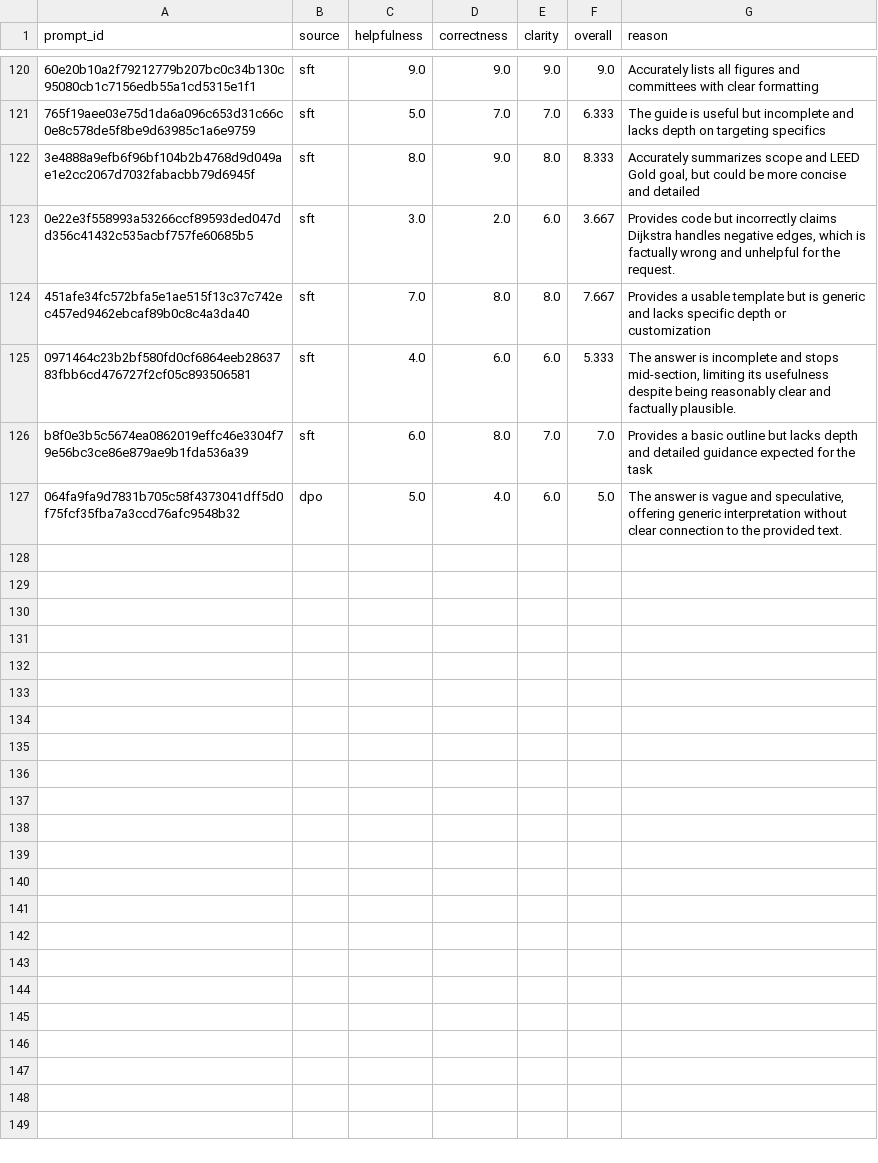
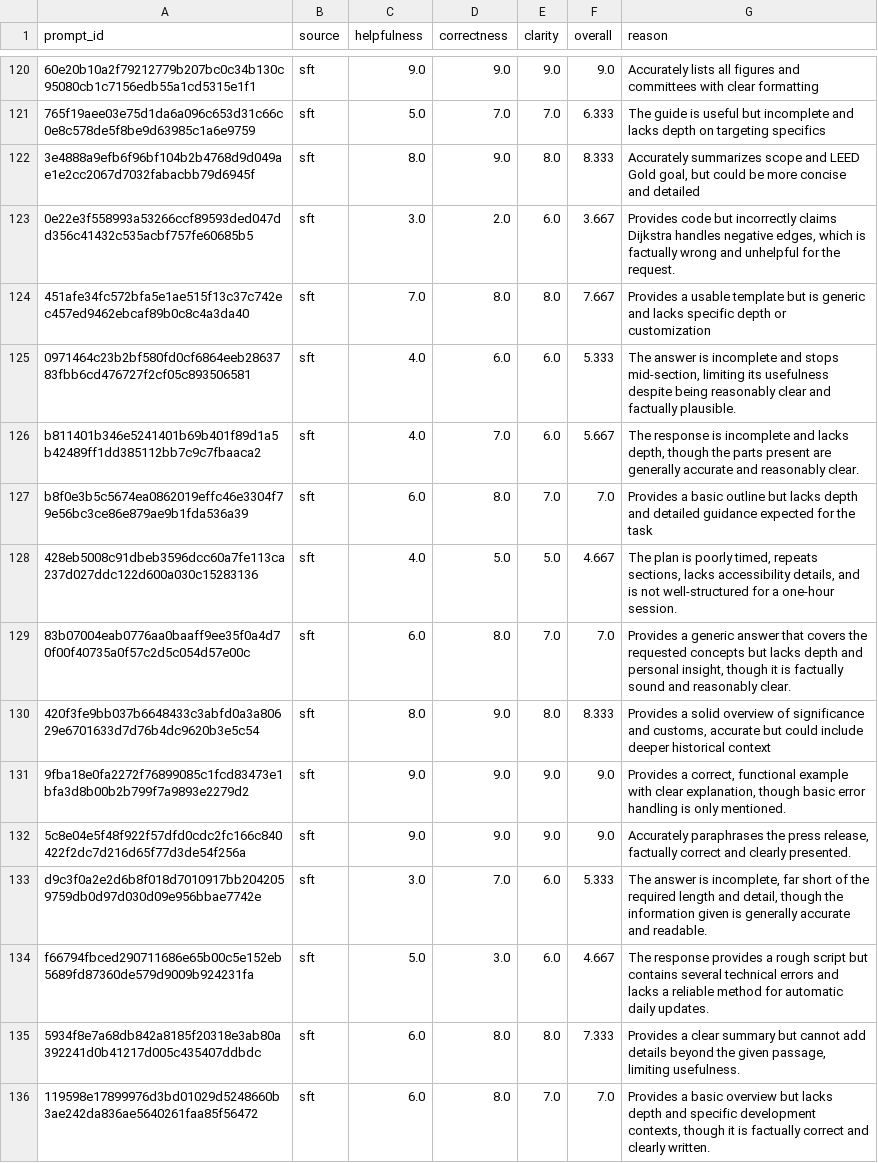
Before and after one commit to Chrissie-1/qlora-dpo-trainer, a CSV file: results/judge_scores.csv, drawn as a sheet; only a part is shown, gaps mark what is left out; removed rows and columns are numbered as before the commit, all else as after; the diff covers the shown part only; the diff names each change by its address in the sheet, - before the commit and + after, or states it on an @@ line.

```diff
--- a/results/judge_scores.csv
+++ b/results/judge_scores.csv
+row 126: b811401b346e5241401b69b401f89d1a5b42489ff1dd385112bb7c9c7fbaaca2 | sft | 4.0 | 7.0 | 6.0 | 5.667 | The response is incomplete and lacks depth, though the parts present are generally accurate and reasonably clear.
-row 127: 064fa9fa9d7831b705c58f4373041dff5d0f75fcf35fba7a3ccd76afc9548b32 | dpo | 5.0 | 4.0 | 6.0 | 5.0 | The answer is vague and speculative, offering generic interpretation without clear connection to the provided text.
+row 128: 428eb5008c91dbeb3596dcc60a7fe113ca237d027ddc122d600a030c15283136 | sft | 4.0 | 5.0 | 5.0 | 4.667 | The plan is poorly timed, repeats sections, lacks accessibility details, and is not well‑structured for a one‑hour session.
+row 129: 83b07004eab0776aa0baaff9ee35f0a4d70f00f40735a0f57c2d5c054d57e00c | sft | 6.0 | 8.0 | 7.0 | 7.0 | Provides a generic answer that covers the requested concepts but lacks depth and personal insight, though it is factually sound and reasonably clear.
+row 130: 420f3fe9bb037b6648433c3abfd0a3a80629e6701633d7d76b4dc9620b3e5c54 | sft | 8.0 | 9.0 | 8.0 | 8.333 | Provides a solid overview of significance and customs, accurate but could include deeper historical context
+row 131: 9fba18e0fa2272f76899085c1fcd83473e1bfa3d8b00b2b799f7a9893e2279d2 | sft | 9.0 | 9.0 | 9.0 | 9.0 | Provides a correct, functional example with clear explanation, though basic error handling is only mentioned.
+row 132: 5c8e04e5f48f922f57dfd0cdc2fc166c840422f2dc7d216d65f77d3de54f256a | sft | 9.0 | 9.0 | 9.0 | 9.0 | Accurately paraphrases the press release, factually correct and clearly presented.
+row 133: d9c3f0a2e2d6b8f018d7010917bb2042059759db0d97d030d09e956bbae7742e | sft | 3.0 | 7.0 | 6.0 | 5.333 | The answer is incomplete, far short of the required length and detail, though the information given is generally accurate and readable.
+row 134: f66794fbced290711686e65b00c5e152eb5689fd87360de579d9009b924231fa | sft | 5.0 | 3.0 | 6.0 | 4.667 | The response provides a rough script but contains several technical errors and lacks a reliable method for automatic daily updates.
+row 135: 5934f8e7a68db842a8185f20318e3ab80a392241d0b41217d005c435407ddbdc | sft | 6.0 | 8.0 | 8.0 | 7.333 | Provides a clear summary but cannot add details beyond the given passage, limiting usefulness.
+row 136: 119598e17899976d3bd01029d5248660b3ae242da836ae5640261faa85f56472 | sft | 6.0 | 8.0 | 7.0 | 7.0 | Provides a basic overview but lacks depth and specific development contexts, though it is factually correct and clearly written.
```
Also changed, not shown: 12 added rows elsewhere in this file, 1 other file.
